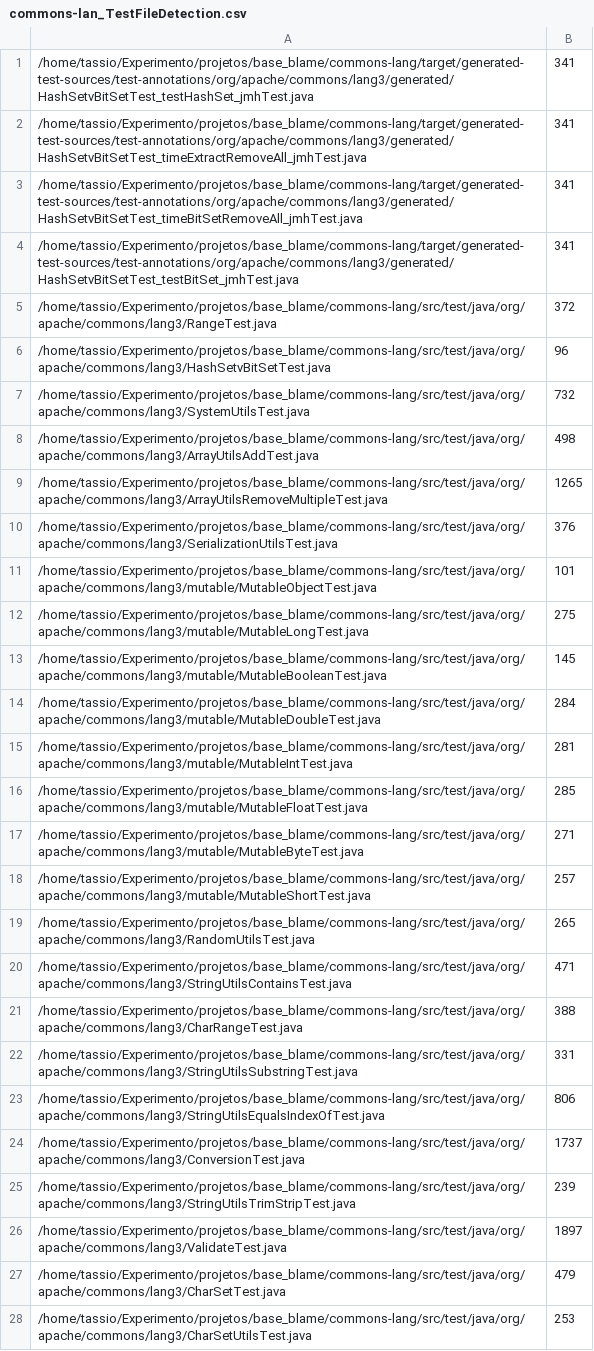
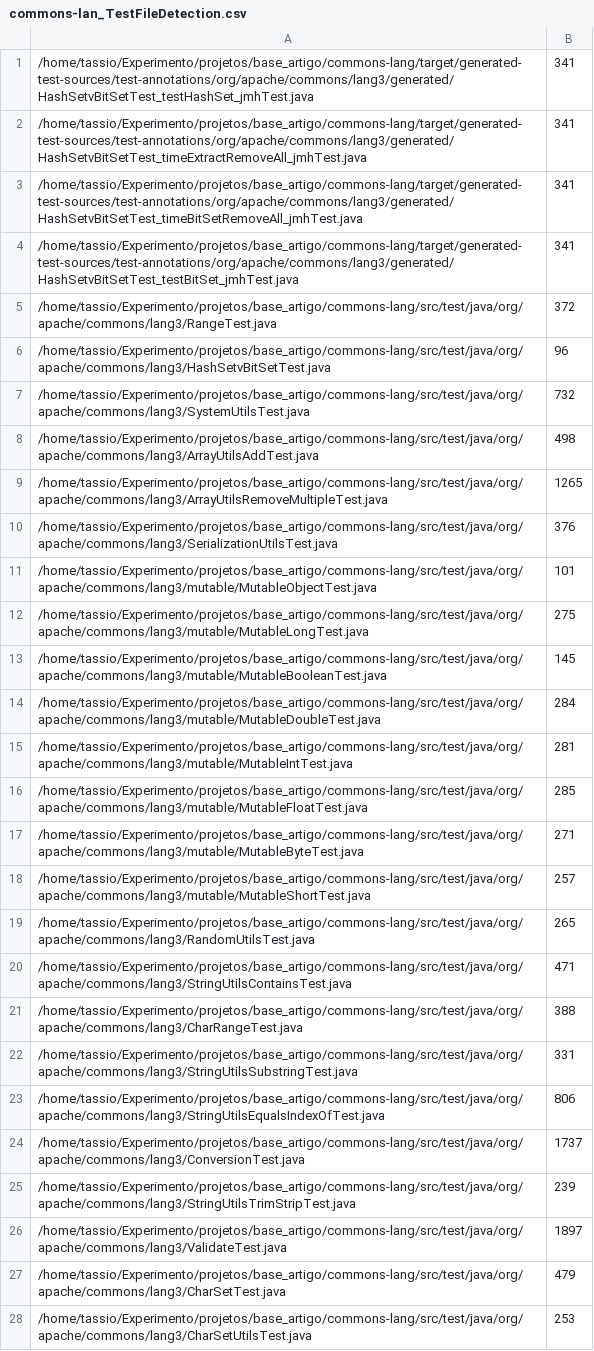
Before and after one commit to arieslab/jnose, a CSV file: src/main/webapp/reports/commons-lan_TestFileDetection.csv, drawn as a sheet; only a part is shown; the diff covers the shown part only; the diff names each change by its address in the sheet, - before the commit and + after, or states it on an @@ line.

```diff
--- a/src/main/webapp/reports/commons-lan_TestFileDetection.csv
+++ b/src/main/webapp/reports/commons-lan_TestFileDetection.csv
-A1: /home/tassio/Experimento/projetos/base_blame/commons-lang/target/generated-test-sources/test-annotations/org/apache/commons/lang3/generated/HashSetvBitSetTest_testHashSet_jmhTest.java
+A1: /home/tassio/Experimento/projetos/base_artigo/commons-lang/target/generated-test-sources/test-annotations/org/apache/commons/lang3/generated/HashSetvBitSetTest_testHashSet_jmhTest.java
-A2: /home/tassio/Experimento/projetos/base_blame/commons-lang/target/generated-test-sources/test-annotations/org/apache/commons/lang3/generated/HashSetvBitSetTest_timeExtractRemoveAll_jmhTest.java
+A2: /home/tassio/Experimento/projetos/base_artigo/commons-lang/target/generated-test-sources/test-annotations/org/apache/commons/lang3/generated/HashSetvBitSetTest_timeExtractRemoveAll_jmhTest.java
-A3: /home/tassio/Experimento/projetos/base_blame/commons-lang/target/generated-test-sources/test-annotations/org/apache/commons/lang3/generated/HashSetvBitSetTest_timeBitSetRemoveAll_jmhTest.java
+A3: /home/tassio/Experimento/projetos/base_artigo/commons-lang/target/generated-test-sources/test-annotations/org/apache/commons/lang3/generated/HashSetvBitSetTest_timeBitSetRemoveAll_jmhTest.java
-A4: /home/tassio/Experimento/projetos/base_blame/commons-lang/target/generated-test-sources/test-annotations/org/apache/commons/lang3/generated/HashSetvBitSetTest_testBitSet_jmhTest.java
+A4: /home/tassio/Experimento/projetos/base_artigo/commons-lang/target/generated-test-sources/test-annotations/org/apache/commons/lang3/generated/HashSetvBitSetTest_testBitSet_jmhTest.java
-A5: /home/tassio/Experimento/projetos/base_blame/commons-lang/src/test/java/org/apache/commons/lang3/RangeTest.java
+A5: /home/tassio/Experimento/projetos/base_artigo/commons-lang/src/test/java/org/apache/commons/lang3/RangeTest.java
-A6: /home/tassio/Experimento/projetos/base_blame/commons-lang/src/test/java/org/apache/commons/lang3/HashSetvBitSetTest.java
+A6: /home/tassio/Experimento/projetos/base_artigo/commons-lang/src/test/java/org/apache/commons/lang3/HashSetvBitSetTest.java
-A7: /home/tassio/Experimento/projetos/base_blame/commons-lang/src/test/java/org/apache/commons/lang3/SystemUtilsTest.java
+A7: /home/tassio/Experimento/projetos/base_artigo/commons-lang/src/test/java/org/apache/commons/lang3/SystemUtilsTest.java
-A8: /home/tassio/Experimento/projetos/base_blame/commons-lang/src/test/java/org/apache/commons/lang3/ArrayUtilsAddTest.java
+A8: /home/tassio/Experimento/projetos/base_artigo/commons-lang/src/test/java/org/apache/commons/lang3/ArrayUtilsAddTest.java
-A9: /home/tassio/Experimento/projetos/base_blame/commons-lang/src/test/java/org/apache/commons/lang3/ArrayUtilsRemoveMultipleTest.java
+A9: /home/tassio/Experimento/projetos/base_artigo/commons-lang/src/test/java/org/apache/commons/lang3/ArrayUtilsRemoveMultipleTest.java
-A10: /home/tassio/Experimento/projetos/base_blame/commons-lang/src/test/java/org/apache/commons/lang3/SerializationUtilsTest.java
+A10: /home/tassio/Experimento/projetos/base_artigo/commons-lang/src/test/java/org/apache/commons/lang3/SerializationUtilsTest.java
-A11: /home/tassio/Experimento/projetos/base_blame/commons-lang/src/test/java/org/apache/commons/lang3/mutable/MutableObjectTest.java
+A11: /home/tassio/Experimento/projetos/base_artigo/commons-lang/src/test/java/org/apache/commons/lang3/mutable/MutableObjectTest.java
-A12: /home/tassio/Experimento/projetos/base_blame/commons-lang/src/test/java/org/apache/commons/lang3/mutable/MutableLongTest.java
+A12: /home/tassio/Experimento/projetos/base_artigo/commons-lang/src/test/java/org/apache/commons/lang3/mutable/MutableLongTest.java
-A13: /home/tassio/Experimento/projetos/base_blame/commons-lang/src/test/java/org/apache/commons/lang3/mutable/MutableBooleanTest.java
+A13: /home/tassio/Experimento/projetos/base_artigo/commons-lang/src/test/java/org/apache/commons/lang3/mutable/MutableBooleanTest.java
-A14: /home/tassio/Experimento/projetos/base_blame/commons-lang/src/test/java/org/apache/commons/lang3/mutable/MutableDoubleTest.java
+A14: /home/tassio/Experimento/projetos/base_artigo/commons-lang/src/test/java/org/apache/commons/lang3/mutable/MutableDoubleTest.java
-A15: /home/tassio/Experimento/projetos/base_blame/commons-lang/src/test/java/org/apache/commons/lang3/mutable/MutableIntTest.java
+A15: /home/tassio/Experimento/projetos/base_artigo/commons-lang/src/test/java/org/apache/commons/lang3/mutable/MutableIntTest.java
-A16: /home/tassio/Experimento/projetos/base_blame/commons-lang/src/test/java/org/apache/commons/lang3/mutable/MutableFloatTest.java
+A16: /home/tassio/Experimento/projetos/base_artigo/commons-lang/src/test/java/org/apache/commons/lang3/mutable/MutableFloatTest.java
-A17: /home/tassio/Experimento/projetos/base_blame/commons-lang/src/test/java/org/apache/commons/lang3/mutable/MutableByteTest.java
+A17: /home/tassio/Experimento/projetos/base_artigo/commons-lang/src/test/java/org/apache/commons/lang3/mutable/MutableByteTest.java
-A18: /home/tassio/Experimento/projetos/base_blame/commons-lang/src/test/java/org/apache/commons/lang3/mutable/MutableShortTest.java
+A18: /home/tassio/Experimento/projetos/base_artigo/commons-lang/src/test/java/org/apache/commons/lang3/mutable/MutableShortTest.java
-A19: /home/tassio/Experimento/projetos/base_blame/commons-lang/src/test/java/org/apache/commons/lang3/RandomUtilsTest.java
+A19: /home/tassio/Experimento/projetos/base_artigo/commons-lang/src/test/java/org/apache/commons/lang3/RandomUtilsTest.java
-A20: /home/tassio/Experimento/projetos/base_blame/commons-lang/src/test/java/org/apache/commons/lang3/StringUtilsContainsTest.java
+A20: /home/tassio/Experimento/projetos/base_artigo/commons-lang/src/test/java/org/apache/commons/lang3/StringUtilsContainsTest.java
-A21: /home/tassio/Experimento/projetos/base_blame/commons-lang/src/test/java/org/apache/commons/lang3/CharRangeTest.java
+A21: /home/tassio/Experimento/projetos/base_artigo/commons-lang/src/test/java/org/apache/commons/lang3/CharRangeTest.java
-A22: /home/tassio/Experimento/projetos/base_blame/commons-lang/src/test/java/org/apache/commons/lang3/StringUtilsSubstringTest.java
+A22: /home/tassio/Experimento/projetos/base_artigo/commons-lang/src/test/java/org/apache/commons/lang3/StringUtilsSubstringTest.java
-A23: /home/tassio/Experimento/projetos/base_blame/commons-lang/src/test/java/org/apache/commons/lang3/StringUtilsEqualsIndexOfTest.java
+A23: /home/tassio/Experimento/projetos/base_artigo/commons-lang/src/test/java/org/apache/commons/lang3/StringUtilsEqualsIndexOfTest.java
-A24: /home/tassio/Experimento/projetos/base_blame/commons-lang/src/test/java/org/apache/commons/lang3/ConversionTest.java
+A24: /home/tassio/Experimento/projetos/base_artigo/commons-lang/src/test/java/org/apache/commons/lang3/ConversionTest.java
-A25: /home/tassio/Experimento/projetos/base_blame/commons-lang/src/test/java/org/apache/commons/lang3/StringUtilsTrimStripTest.java
+A25: /home/tassio/Experimento/projetos/base_artigo/commons-lang/src/test/java/org/apache/commons/lang3/StringUtilsTrimStripTest.java
-A26: /home/tassio/Experimento/projetos/base_blame/commons-lang/src/test/java/org/apache/commons/lang3/ValidateTest.java
+A26: /home/tassio/Experimento/projetos/base_artigo/commons-lang/src/test/java/org/apache/commons/lang3/ValidateTest.java
-A27: /home/tassio/Experimento/projetos/base_blame/commons-lang/src/test/java/org/apache/commons/lang3/CharSetTest.java
+A27: /home/tassio/Experimento/projetos/base_artigo/commons-lang/src/test/java/org/apache/commons/lang3/CharSetTest.java
-A28: /home/tassio/Experimento/projetos/base_blame/commons-lang/src/test/java/org/apache/commons/lang3/CharSetUtilsTest.java
+A28: /home/tassio/Experimento/projetos/base_artigo/commons-lang/src/test/java/org/apache/commons/lang3/CharSetUtilsTest.java
```
Also changed, not shown: 137 edited cells elsewhere in this file, 2 other files.
